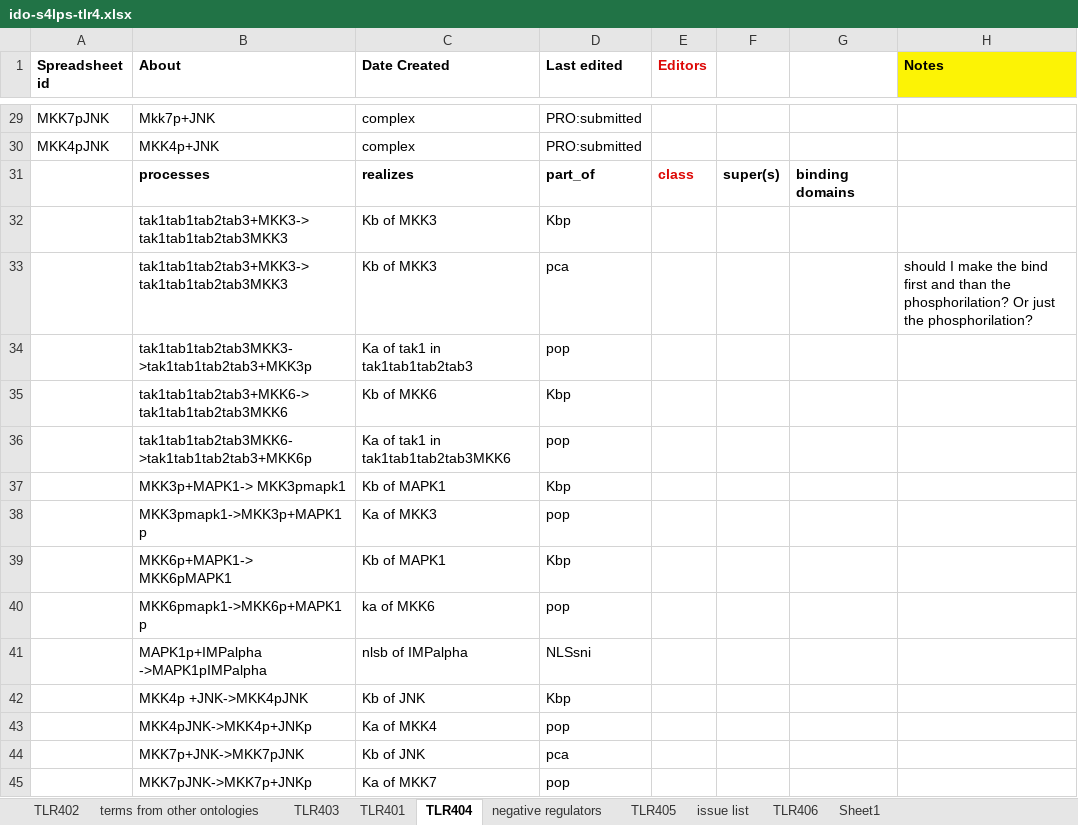
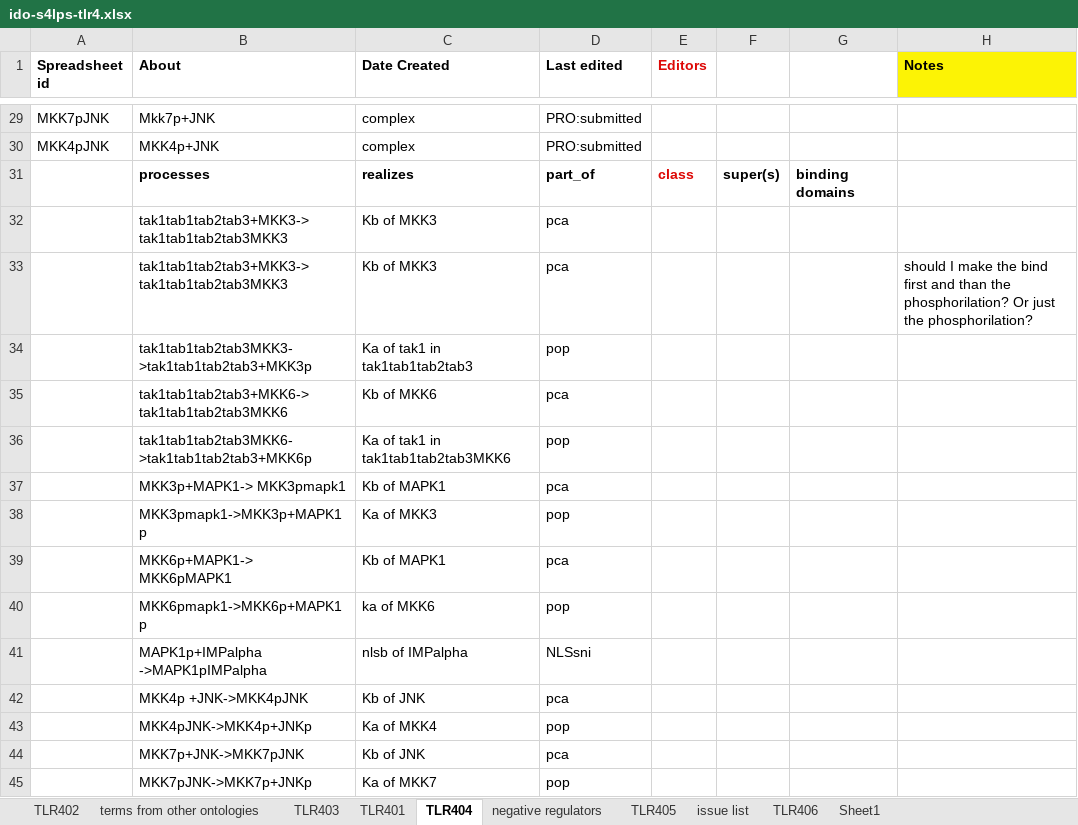
Before and after one commit to GreatStuff660/infectious-disease-ontology, an Excel workbook: src/ontology/immunology/ido-s4lps-tlr4.xlsx, sheet TLR404, drawn as a sheet; only a part is shown, gaps mark what is left out; values as stored, in another font and other column widths than the file's, no borders; the diff names each change by its address in the sheet, - before the commit and + after, or states it on an @@ line.

```diff
--- a/src/ontology/immunology/ido-s4lps-tlr4.xlsx (sheet TLR404)
+++ b/src/ontology/immunology/ido-s4lps-tlr4.xlsx (sheet TLR404)
-D32 (Last edited): Kbp
+D32 (Last edited): pca
-D35 (Last edited): Kbp
+D35 (Last edited): pca
-D37 (Last edited): Kbp
+D37 (Last edited): pca
-D39 (Last edited): Kbp
+D39 (Last edited): pca
-D42 (Last edited): Kbp
+D42 (Last edited): pca
```
Also changed, not shown: sheet TLR402, sheet TLR403, sheet TLR401, sheet TLR406, sheet TLR405, formulas that keep their value.
